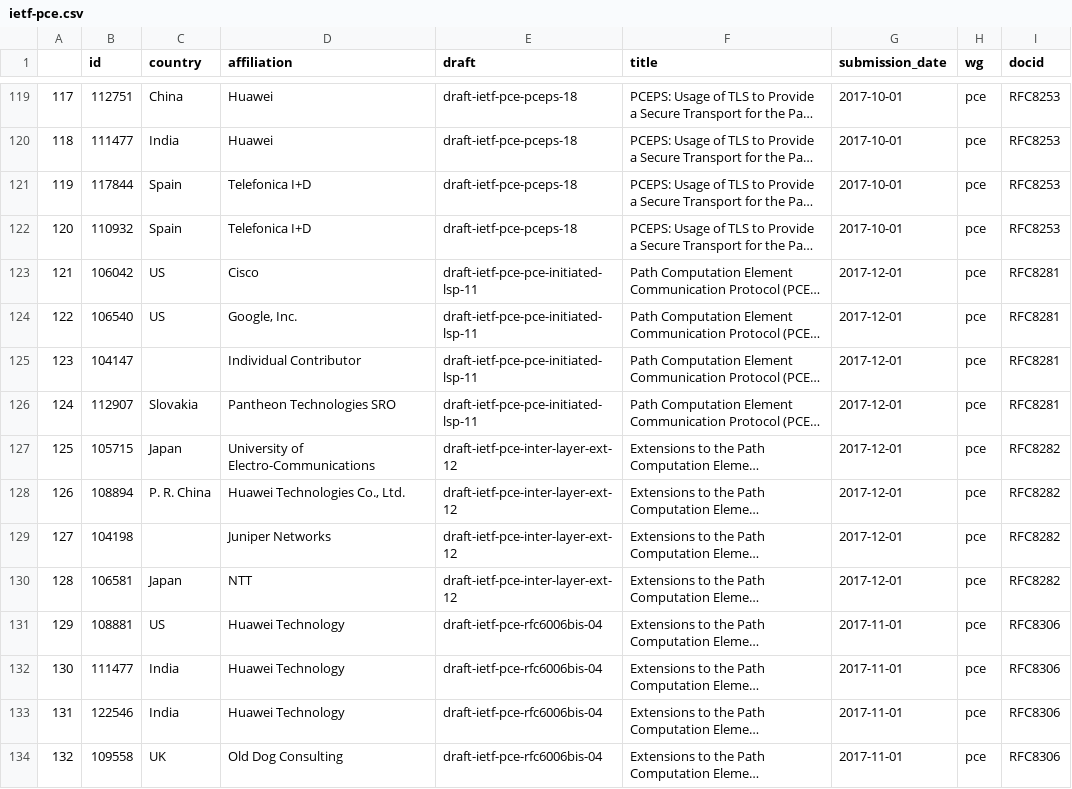
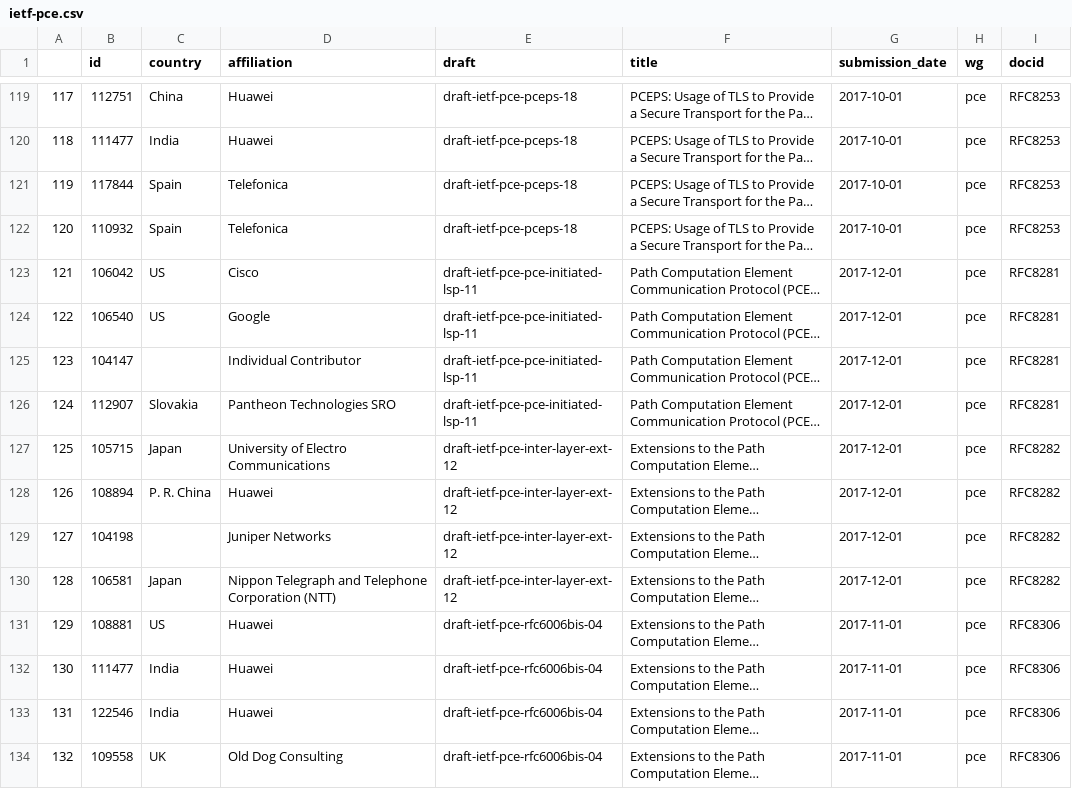
Before and after one commit to u451f/almanac.article19.org, a CSV file: assets/data/dashboard/authorship/ietf-pce.csv, drawn as a sheet; only a part is shown, gaps mark what is left out; long unchanged cells end in …; the diff covers the shown part only; the diff names each change by its address in the sheet, - before the commit and + after, or states it on an @@ line.

Commit message:
more affiliation normalization. Fixes #5

```diff
--- a/assets/data/dashboard/authorship/ietf-pce.csv
+++ b/assets/data/dashboard/authorship/ietf-pce.csv
-D121:D122 (affiliation): Telefonica I+D
+D121:D122 (affiliation): Telefonica
-D124 (affiliation): Google, Inc.
+D124 (affiliation): Google
-D127 (affiliation): University of Electro-Communications
+D127 (affiliation): University of Electro Communications
-D128 (affiliation): Huawei Technologies Co., Ltd.
+D128 (affiliation): Huawei
-D130 (affiliation): NTT
+D130 (affiliation): Nippon Telegraph and Telephone Corporation (NTT)
-D131:D133 (affiliation): Huawei Technology
+D131:D133 (affiliation): Huawei
```
Also changed, not shown: 127 edited cells elsewhere in this file, assets/data/dashboard/authorship/ietf-detnet.csv, assets/data/dashboard/authorship/ietf-dnsop.csv, 47 other files.
